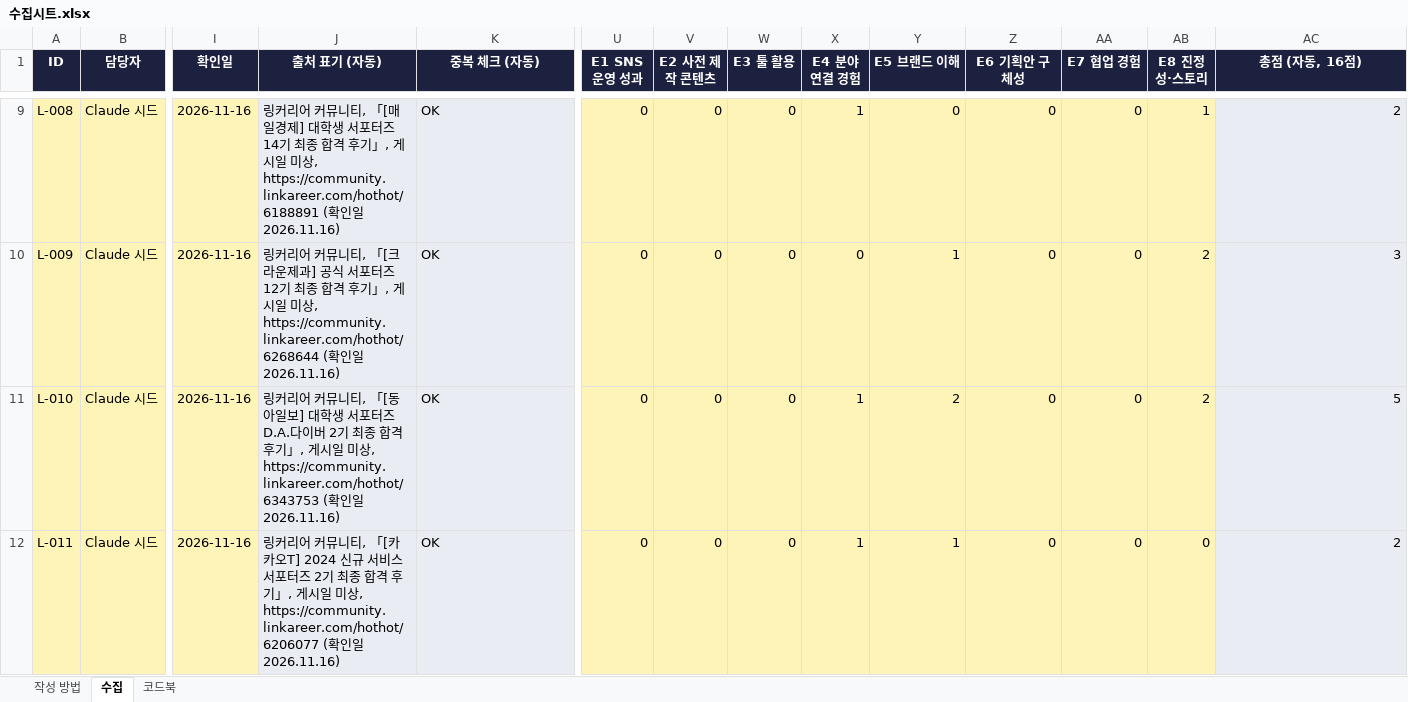
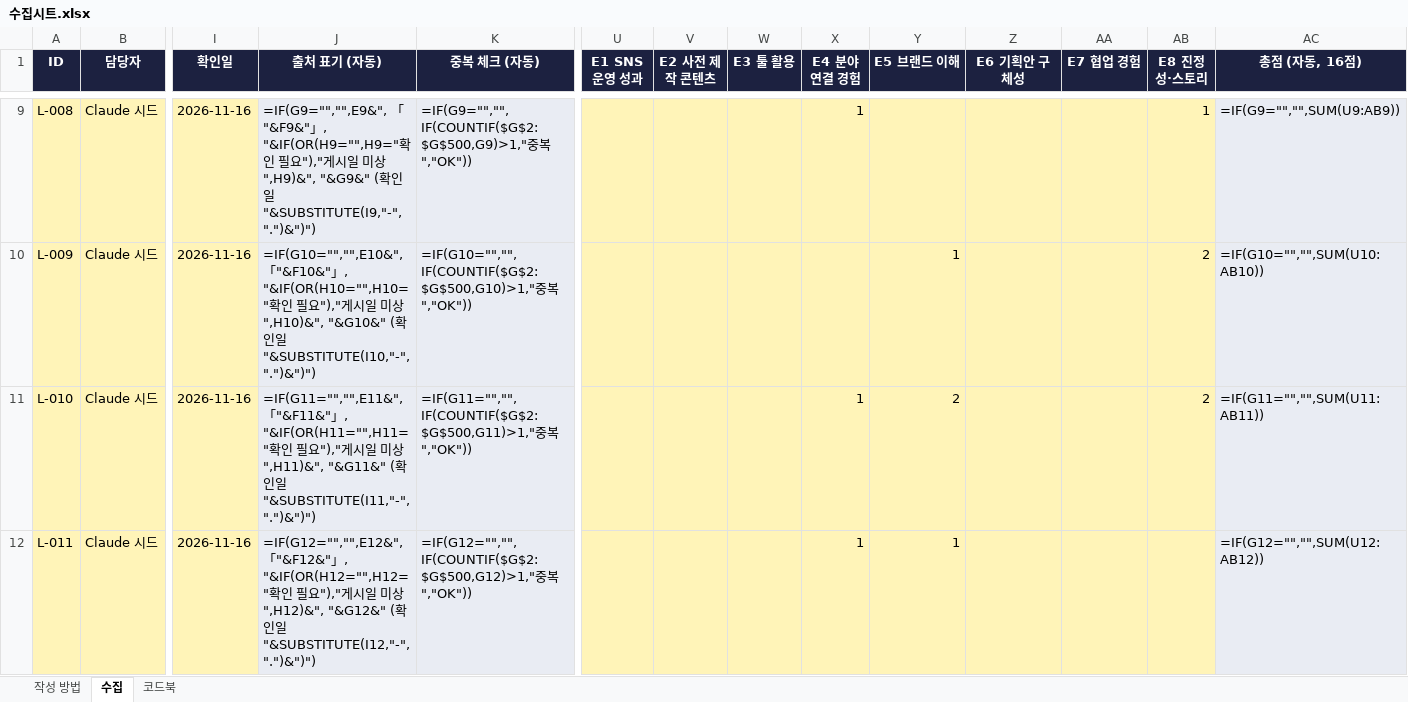
Before and after one commit to dlcofud/ku-suporters, an Excel workbook: data/수집시트.xlsx, sheet 수집, drawn as a sheet; only a part is shown, gaps mark what is left out; values as stored, in another font and other column widths than the file's, no borders; formulas without a stored value are shown as written; the diff covers the shown part only; the diff names each change by its address in the sheet, - before the commit and + after, or states it on an @@ line.

```diff
--- a/data/수집시트.xlsx (sheet 수집)
+++ b/data/수집시트.xlsx (sheet 수집)
-J9 (출처 표기 (자동)): 링커리어 커뮤니티, 「[매일경제] 대학생 서포터즈 14기 최종 합격 후기」, 게시일 미상, https://community.linkareer.com/hothot/6188891 (확인일 2026.11.16)
+J9 (출처 표기 (자동)): =IF(G9="","",E9&", 「"&F9&"」, "&IF(OR(H9="",H9="확인 필요"),"게시일 미상",H9)&", "&G9&" (확인일 "&SUBSTITUTE(I9,"-",".")&")")
-K9 (중복 체크 (자동)): OK
+K9 (중복 체크 (자동)): =IF(G9="","",IF(COUNTIF($G$2:$G$500,G9)>1,"중복","OK"))
-U9:U12 (E1 SNS 운영 성과): 0
+U9:U12 (E1 SNS 운영 성과): (empty)
-V9:V12 (E2 사전 제작 콘텐츠): 0
+V9:V12 (E2 사전 제작 콘텐츠): (empty)
-W9:W12 (E3 툴 활용): 0
+W9:W12 (E3 툴 활용): (empty)
-Y9 (E5 브랜드 이해): 0
+Y9 (E5 브랜드 이해): (empty)
-Z9:Z12 (E6 기획안 구체성): 0
+Z9:Z12 (E6 기획안 구체성): (empty)
-AA9:AA12 (E7 협업 경험): 0
+AA9:AA12 (E7 협업 경험): (empty)
-AC9 (총점 (자동, 16점)): 2
+AC9 (총점 (자동, 16점)): =IF(G9="","",SUM(U9:AB9))
-J10 (출처 표기 (자동)): 링커리어 커뮤니티, 「[크라운제과] 공식 서포터즈 12기 최종 합격 후기」, 게시일 미상, https://community.linkareer.com/hothot/6268644 (확인일 2026.11.16)
+J10 (출처 표기 (자동)): =IF(G10="","",E10&", 「"&F10&"」, "&IF(OR(H10="",H10="확인 필요"),"게시일 미상",H10)&", "&G10&" (확인일 "&SUBSTITUTE(I10,"-",".")&")")
-K10 (중복 체크 (자동)): OK
+K10 (중복 체크 (자동)): =IF(G10="","",IF(COUNTIF($G$2:$G$500,G10)>1,"중복","OK"))
-X10 (E4 분야 연결 경험): 0
+X10 (E4 분야 연결 경험): (empty)
-AC10 (총점 (자동, 16점)): 3
+AC10 (총점 (자동, 16점)): =IF(G10="","",SUM(U10:AB10))
-J11 (출처 표기 (자동)): 링커리어 커뮤니티, 「[동아일보] 대학생 서포터즈 D.A.다이버 2기 최종 합격 후기」, 게시일 미상, https://community.linkareer.com/hothot/6343753 (확인일 2026.11.16)
+J11 (출처 표기 (자동)): =IF(G11="","",E11&", 「"&F11&"」, "&IF(OR(H11="",H11="확인 필요"),"게시일 미상",H11)&", "&G11&" (확인일 "&SUBSTITUTE(I11,"-",".")&")")
-K11 (중복 체크 (자동)): OK
+K11 (중복 체크 (자동)): =IF(G11="","",IF(COUNTIF($G$2:$G$500,G11)>1,"중복","OK"))
-AC11 (총점 (자동, 16점)): 5
+AC11 (총점 (자동, 16점)): =IF(G11="","",SUM(U11:AB11))
-J12 (출처 표기 (자동)): 링커리어 커뮤니티, 「[카카오T] 2024 신규 서비스 서포터즈 2기 최종 합격 후기」, 게시일 미상, https://community.linkareer.com/hothot/6206077 (확인일 2026.11.16)
+J12 (출처 표기 (자동)): =IF(G12="","",E12&", 「"&F12&"」, "&IF(OR(H12="",H12="확인 필요"),"게시일 미상",H12)&", "&G12&" (확인일 "&SUBSTITUTE(I12,"-",".")&")")
-K12 (중복 체크 (자동)): OK
+K12 (중복 체크 (자동)): =IF(G12="","",IF(COUNTIF($G$2:$G$500,G12)>1,"중복","OK"))
-AB12 (E8 진정성·스토리): 0
+AB12 (E8 진정성·스토리): (empty)
-AC12 (총점 (자동, 16점)): 2
+AC12 (총점 (자동, 16점)): =IF(G12="","",SUM(U12:AB12))
```
Also changed, not shown: 43 added rows and 238 edited cells elsewhere in this sheet, sheet 코드북, sheet 작성 방법, 19 other files.
